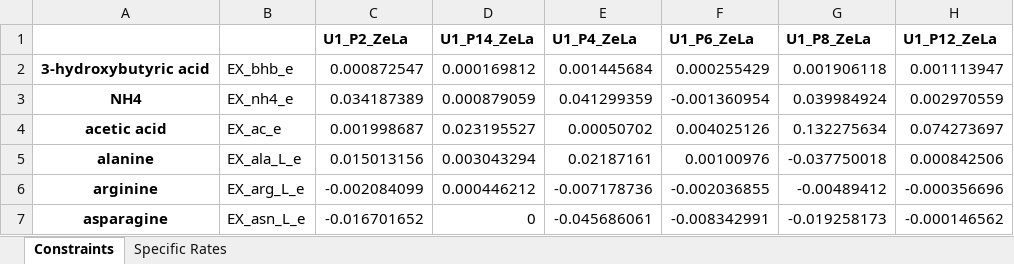
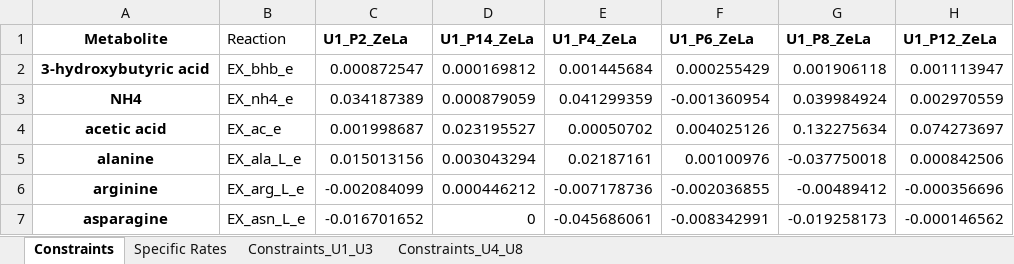
Before and after one commit to LewisLabUCSD/iCHO3K, an Excel workbook: Data/Uptake_Secretion_Rates/specific_rates_ZeLa.xlsx, sheet Constraints, drawn as a sheet; only a part is shown; values as stored, in another font and other column widths than the file's, no borders; the diff names each change by its address in the sheet, - before the commit and + after, or states it on an @@ line.

```diff
--- a/Data/Uptake_Secretion_Rates/specific_rates_ZeLa.xlsx (sheet Constraints)
+++ b/Data/Uptake_Secretion_Rates/specific_rates_ZeLa.xlsx (sheet Constraints)
+sheet tab: Constraints_U1_U3
+sheet tab: Constraints_U4_U8
-A1: (empty)
+A1: Metabolite
-B1: (empty)
+B1: Reaction
```
Also changed, not shown: Data/ZeLa Data/processing_ELN_Excel data sheet_Bio141 to Bio148.xlsx, Data/ZeLa Data/specific_rates.xlsx, 1 other file.
